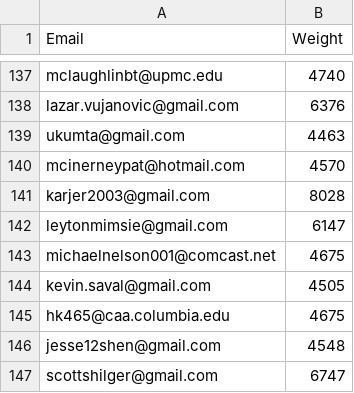
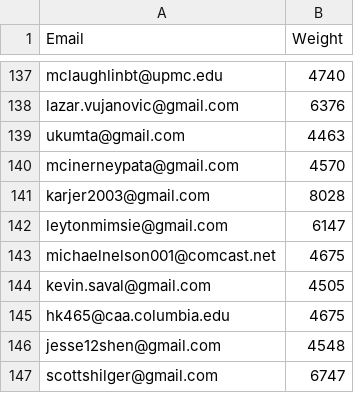
Before and after one commit to jcervas/amberson, a CSV file: Elections/2025/2025-05-12/amberson-emails.csv, drawn as a sheet; only a part is shown, gaps mark what is left out.

Commit message:
Update amberson-emails.csv

```diff
--- a/Elections/2025/2025-05-12/amberson-emails.csv
+++ b/Elections/2025/2025-05-12/amberson-emails.csv
@@ -139,3 +139,3 @@ lazar.vujanovic@gmail.com,6376
 ukumta@gmail.com,4463
-mcinerneypat@hotmail.com,4570
+mcinerneypata@gmail.com,4570
 karjer2003@gmail.com,8028
```
